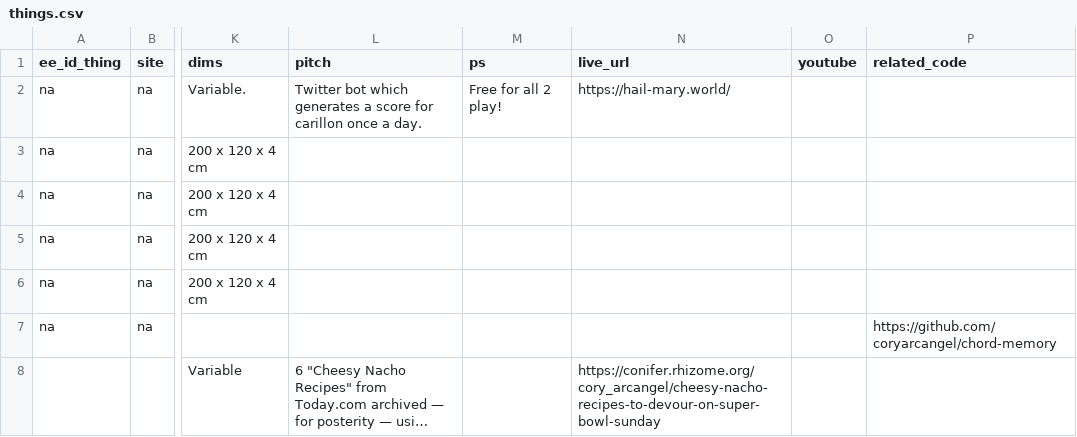
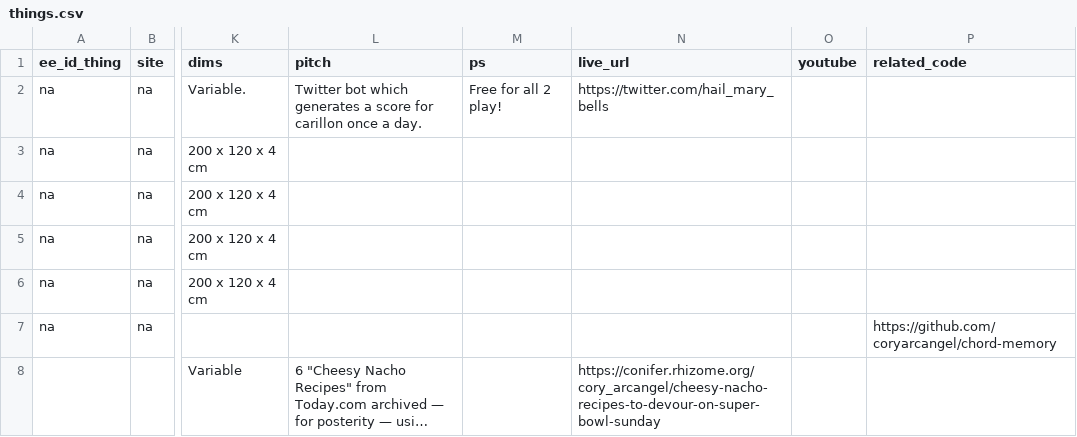
Before and after one commit to coryarcangel/coryarcangel.com, a CSV file: _data/things.csv, drawn as a sheet; only a part is shown, gaps mark what is left out; long unchanged cells end in …; the diff covers the shown part only; the diff names each change by its address in the sheet, - before the commit and + after, or states it on an @@ line.

```diff
--- a/_data/things.csv
+++ b/_data/things.csv
-N2 (live_url): https://hail-mary.world/
+N2 (live_url): https://twitter.com/hail_mary_bells
```
Also changed, not shown: 1 removed row elsewhere in this file, _data/shows.csv, _data/thingsXshows.csv, 4 other files.
